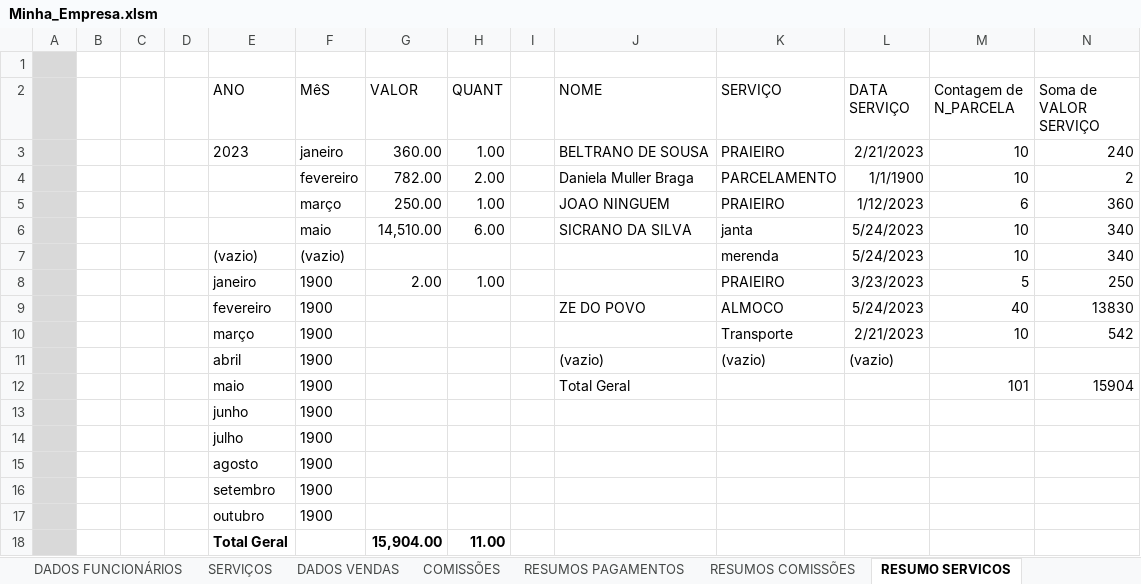
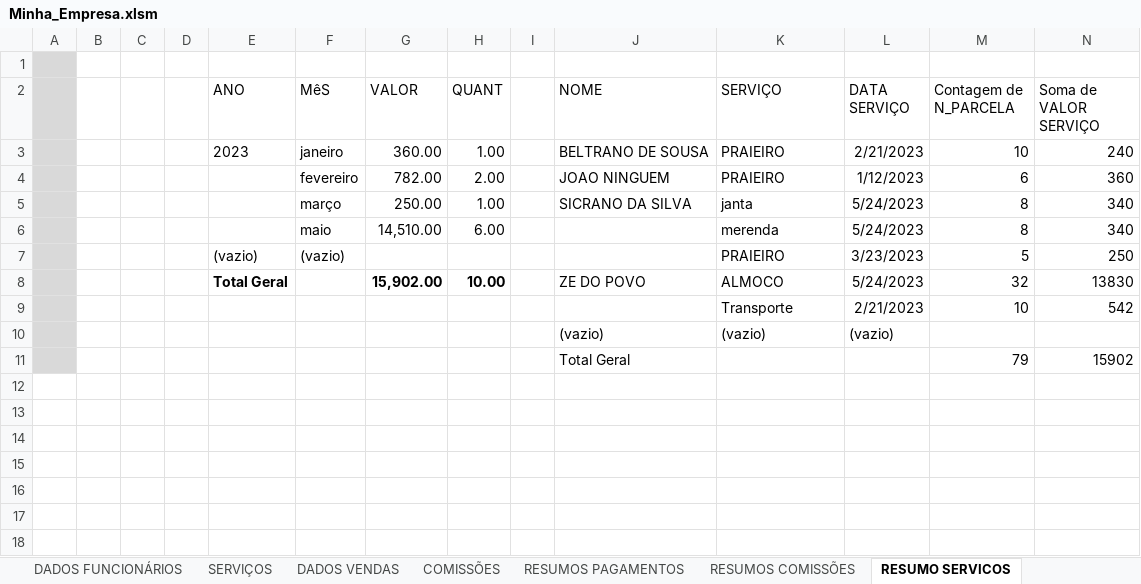
Before and after one commit to Guerreiro015/ALURA, an Excel workbook: Minha_Empresa.xlsm, sheet RESUMO SERVICOS, drawn as a sheet; values as stored, in another font and other column widths than the file's, no borders; charts and pictures not drawn; removed rows and columns are numbered as before the commit, all else as after; the diff names each change by its address in the sheet, - before the commit and + after, or states it on an @@ line.

```diff
--- a/Minha_Empresa.xlsm (sheet RESUMO SERVICOS)
+++ b/Minha_Empresa.xlsm (sheet RESUMO SERVICOS)
-row 4:  |  |  |  |  | fevereiro | 782.00 | 2.00 |  | Daniela Muller Braga | PARCELAMENTO | 1/1/1900 | 10 | 2
-F4 (MêS): março
+F4 (MêS): fevereiro
-G4 (VALOR): 250.00
+G4 (VALOR): 782.00
-H4 (QUANT): 1.00
+H4 (QUANT): 2.00
+row 5:  |  |  |  |  | março | 250.00 | 1.00 |  | SICRANO DA SILVA | janta | 5/24/2023 | 8 | 340
-J6 (NOME): SICRANO DA SILVA
+J6 (NOME): (empty)
-K6 (SERVIÇO): janta
+K6 (SERVIÇO): merenda
-M6 (Contagem de N_PARCELA): 10
+M6 (Contagem de N_PARCELA): 8
-row 7:  |  |  |  | (vazio) | (vazio) |  |  |  |  | merenda | 5/24/2023 | 10 | 340
-E7 (ANO): janeiro
+E7 (ANO): (vazio)
-F7 (MêS): 1900
+F7 (MêS): (vazio)
-G7 (VALOR): 2.00
+G7 (VALOR): (empty)
-H7 (QUANT): 1.00
+H7 (QUANT): (empty)
-row 9:  |  |  |  | fevereiro | 1900 |  |  |  | ZE DO POVO | ALMOCO | 5/24/2023 | 40 | 13830
+row 8:  |  |  |  | Total Geral |  | 15,902.00 | 10.00 |  | ZE DO POVO | ALMOCO | 5/24/2023 | 32 | 13830
-E9 (ANO): março
+E9 (ANO): (empty)
-F9:F10 (MêS): 1900
+F9:F10 (MêS): (empty)
-E10 (ANO): abril
+E10 (ANO): (empty)
-row 12:  |  |  |  | maio | 1900 |  |  |  | Total Geral |  |  | 101 | 15904
-row 13:  |  |  |  | junho | 1900
-row 14:  |  |  |  | julho | 1900
-row 15:  |  |  |  | agosto | 1900
-row 16:  |  |  |  | setembro | 1900
-row 17:  |  |  |  | outubro | 1900
-row 18:  |  |  |  | Total Geral |  | 15,904.00 | 11.00
+row 11:  |  |  |  |  |  |  |  |  | Total Geral |  |  | 79 | 15902
```
Also changed, not shown: sheet DADOS VENDAS, sheet RESUMOS PAGAMENTOS, sheet SERVIÇOS, formulas that keep their value.
